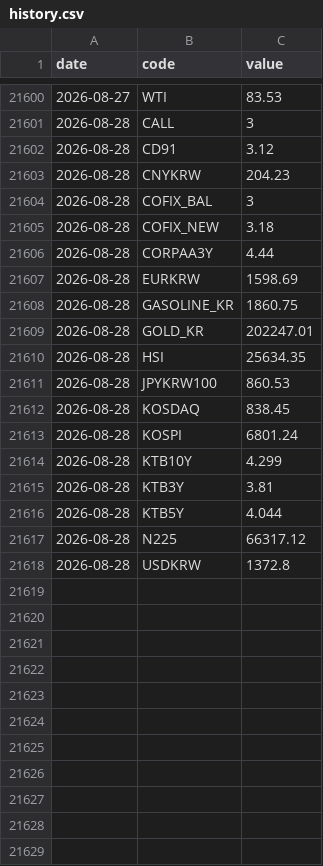
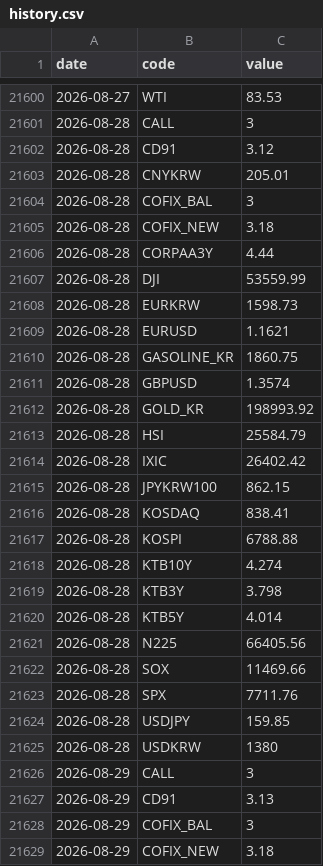
Before and after one commit to gpflatls-oss/invest-dashboard, a CSV file: history.csv, drawn as a sheet; only a part is shown, gaps mark what is left out; the diff covers the shown part only.

```diff
--- a/history.csv
+++ b/history.csv
@@ -21602,3 +21602,3 @@ date,code,value
 2026-08-28,CD91,3.12
-2026-08-28,CNYKRW,204.23
+2026-08-28,CNYKRW,205.01
 2026-08-28,COFIX_BAL,3
@@ -21606,13 +21606,24 @@ date,code,value
 2026-08-28,CORPAA3Y,4.44
-2026-08-28,EURKRW,1598.69
+2026-08-28,DJI,53559.99
+2026-08-28,EURKRW,1598.73
+2026-08-28,EURUSD,1.1621
 2026-08-28,GASOLINE_KR,1860.75
-2026-08-28,GOLD_KR,202247.01
-2026-08-28,HSI,25634.35
-2026-08-28,JPYKRW100,860.53
-2026-08-28,KOSDAQ,838.45
-2026-08-28,KOSPI,6801.24
-2026-08-28,KTB10Y,4.299
-2026-08-28,KTB3Y,3.81
-2026-08-28,KTB5Y,4.044
-2026-08-28,N225,66317.12
-2026-08-28,USDKRW,1372.8
+2026-08-28,GBPUSD,1.3574
+2026-08-28,GOLD_KR,198993.92
+2026-08-28,HSI,25584.79
+2026-08-28,IXIC,26402.42
+2026-08-28,JPYKRW100,862.15
+2026-08-28,KOSDAQ,838.41
+2026-08-28,KOSPI,6788.88
+2026-08-28,KTB10Y,4.274
+2026-08-28,KTB3Y,3.798
+2026-08-28,KTB5Y,4.014
+2026-08-28,N225,66405.56
+2026-08-28,SOX,11469.66
+2026-08-28,SPX,7711.76
+2026-08-28,USDJPY,159.85
+2026-08-28,USDKRW,1380
+2026-08-29,CALL,3
+2026-08-29,CD91,3.13
+2026-08-29,COFIX_BAL,3
+2026-08-29,COFIX_NEW,3.18
```
Also changed, not shown: 2 added rows elsewhere in this file, 1 other file.
